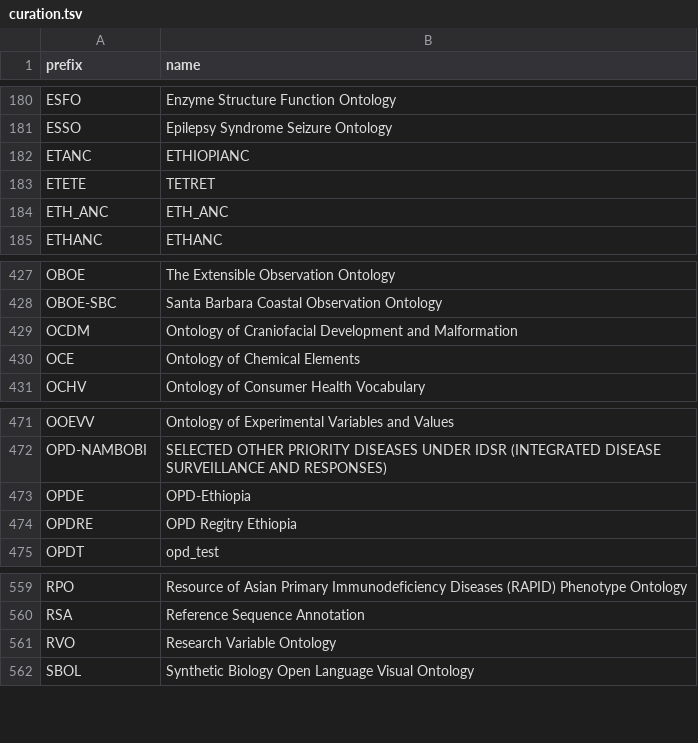
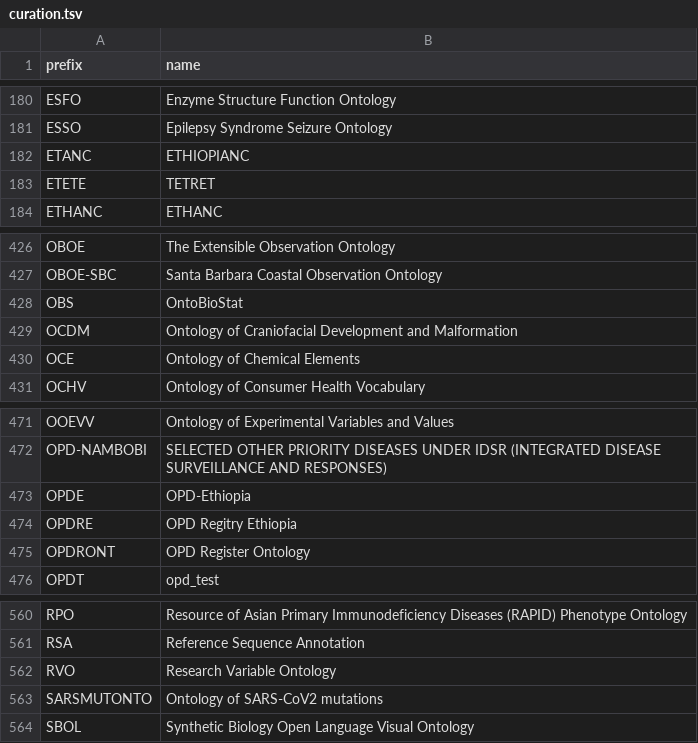
Before and after one commit to biopragmatics/bioregistry, a TSV file: src/bioregistry/data/external/bioportal/curation.tsv, drawn as a sheet; only a part is shown, gaps mark what is left out.

Commit message:
Manual update
This finally includes the recent OBO curation!!

```diff
--- a/src/bioregistry/data/external/bioportal/curation.tsv
+++ b/src/bioregistry/data/external/bioportal/curation.tsv
@@ -183,3 +183,2 @@ ETANC	ETHIOPIANC
 ETETE	TETRET
-ETH_ANC	ETH_ANC
 ETHANC	ETHANC
@@ -428,2 +427,3 @@ OBOE	The Extensible Observation Ontology
 OBOE-SBC	Santa Barbara Coastal Observation Ontology
+OBS	OntoBioStat
 OCDM	Ontology of Craniofacial Development and Malformation
@@ -474,2 +474,3 @@ OPDE	OPD-Ethiopia
 OPDRE	OPD Regitry Ethiopia
+OPDRONT	OPD Register Ontology
 OPDT	opd_test
@@ -561,2 +562,3 @@ RSA	Reference Sequence Annotation
 RVO	Research Variable Ontology
+SARSMUTONTO	Ontology of SARS-CoV2 mutations
 SBOL	Synthetic Biology Open Language Visual Ontology
```
Also changed, not shown: exports/registry/registry.tsv, exports/sssom/bioregistry.sssom.tsv, 23 other files.
